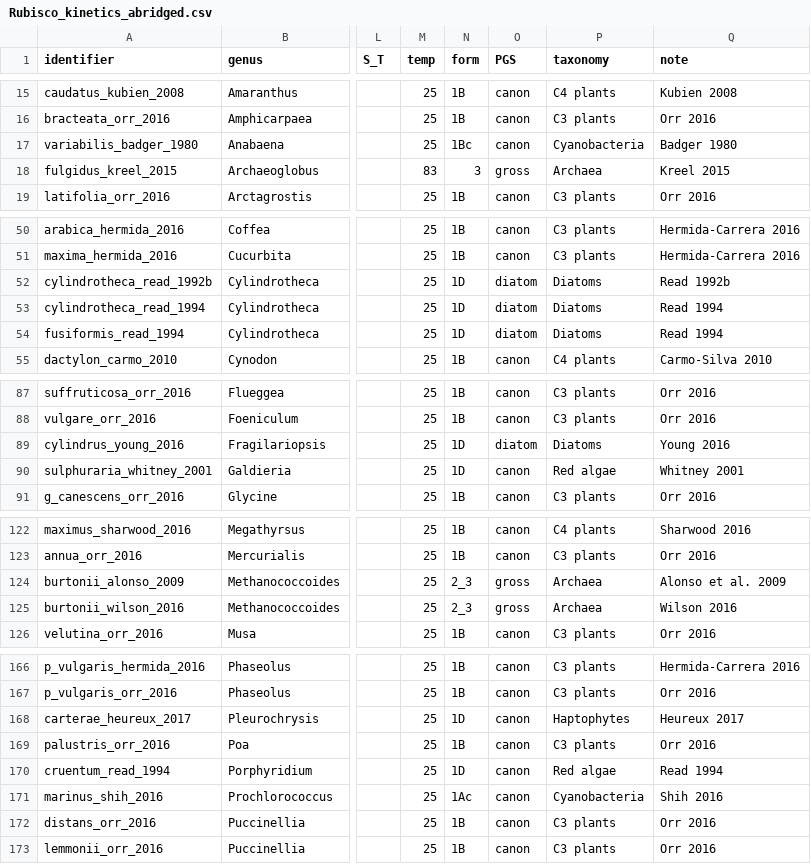
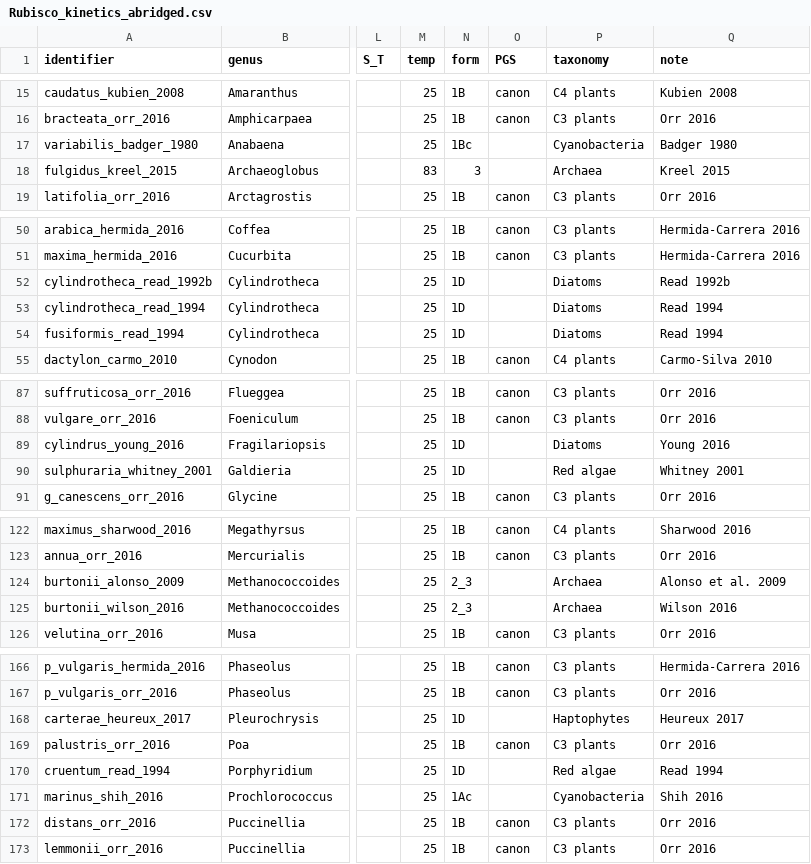
Before and after one commit to keharr/rbcmodel, a CSV file: inst/extdata/Rubisco_kinetics_abridged.csv, drawn as a sheet; only a part is shown, gaps mark what is left out; the diff covers the shown part only; the diff names each change by its address in the sheet, - before the commit and + after, or states it on an @@ line.

```diff
--- a/inst/extdata/Rubisco_kinetics_abridged.csv
+++ b/inst/extdata/Rubisco_kinetics_abridged.csv
-O17 (PGS): canon
+O17 (PGS): (empty)
-O18 (PGS): gross
+O18 (PGS): (empty)
-O52:O54 (PGS): diatom
+O52:O54 (PGS): (empty)
-O89 (PGS): diatom
+O89 (PGS): (empty)
-O90 (PGS): canon
+O90 (PGS): (empty)
-O124:O125 (PGS): gross
+O124:O125 (PGS): (empty)
-O168 (PGS): canon
+O168 (PGS): (empty)
-O170:O171 (PGS): canon
+O170:O171 (PGS): (empty)
```
Also changed, not shown: 33 edited cells elsewhere in this file, inst/extdata/Rubisco_kinetics_25C.csv, inst/extdata/Rubisco_kinetics_alias.csv, 8 other files.
